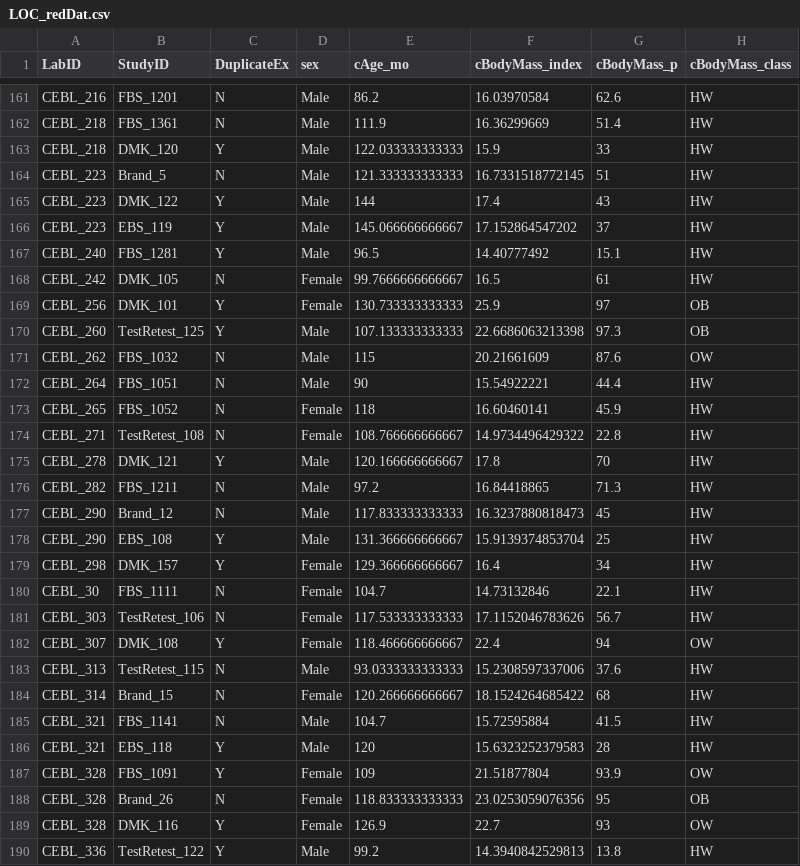
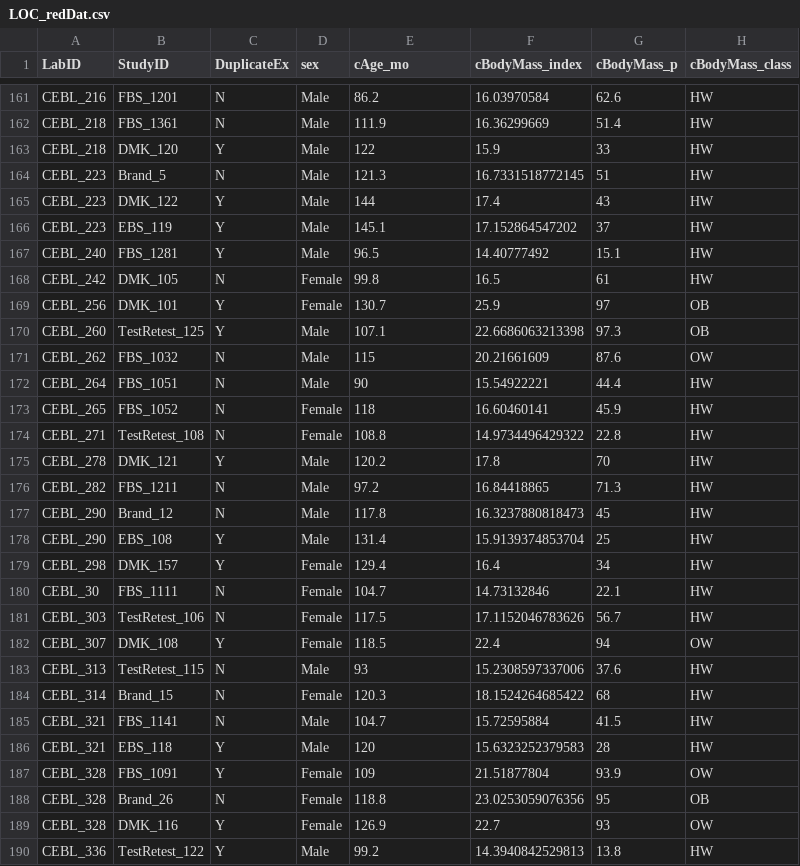
Before and after one commit to alainapearce/LOCeating_AssociationRulesMining, a CSV file: Data/LOC_redDat.csv, drawn as a sheet; only a part is shown, gaps mark what is left out; the diff covers the shown part only; the diff names each change by its address in the sheet, - before the commit and + after, or states it on an @@ line.

```diff
--- a/Data/LOC_redDat.csv
+++ b/Data/LOC_redDat.csv
-E163 (cAge_mo): 122.033333333333
+E163 (cAge_mo): 122
-E164 (cAge_mo): 121.333333333333
+E164 (cAge_mo): 121.3
-E166 (cAge_mo): 145.066666666667
+E166 (cAge_mo): 145.1
-E168 (cAge_mo): 99.7666666666667
+E168 (cAge_mo): 99.8
-E169 (cAge_mo): 130.733333333333
+E169 (cAge_mo): 130.7
-E170 (cAge_mo): 107.133333333333
+E170 (cAge_mo): 107.1
-E174 (cAge_mo): 108.766666666667
+E174 (cAge_mo): 108.8
-E175 (cAge_mo): 120.166666666667
+E175 (cAge_mo): 120.2
-E177 (cAge_mo): 117.833333333333
+E177 (cAge_mo): 117.8
-E178 (cAge_mo): 131.366666666667
+E178 (cAge_mo): 131.4
-E179 (cAge_mo): 129.366666666667
+E179 (cAge_mo): 129.4
-E181 (cAge_mo): 117.533333333333
+E181 (cAge_mo): 117.5
-E182 (cAge_mo): 118.466666666667
+E182 (cAge_mo): 118.5
-E183 (cAge_mo): 93.0333333333333
+E183 (cAge_mo): 93
-E184 (cAge_mo): 120.266666666667
+E184 (cAge_mo): 120.3
-E188 (cAge_mo): 118.833333333333
+E188 (cAge_mo): 118.8
```
Also changed, not shown: 89 edited cells elsewhere in this file, 5 other files.
